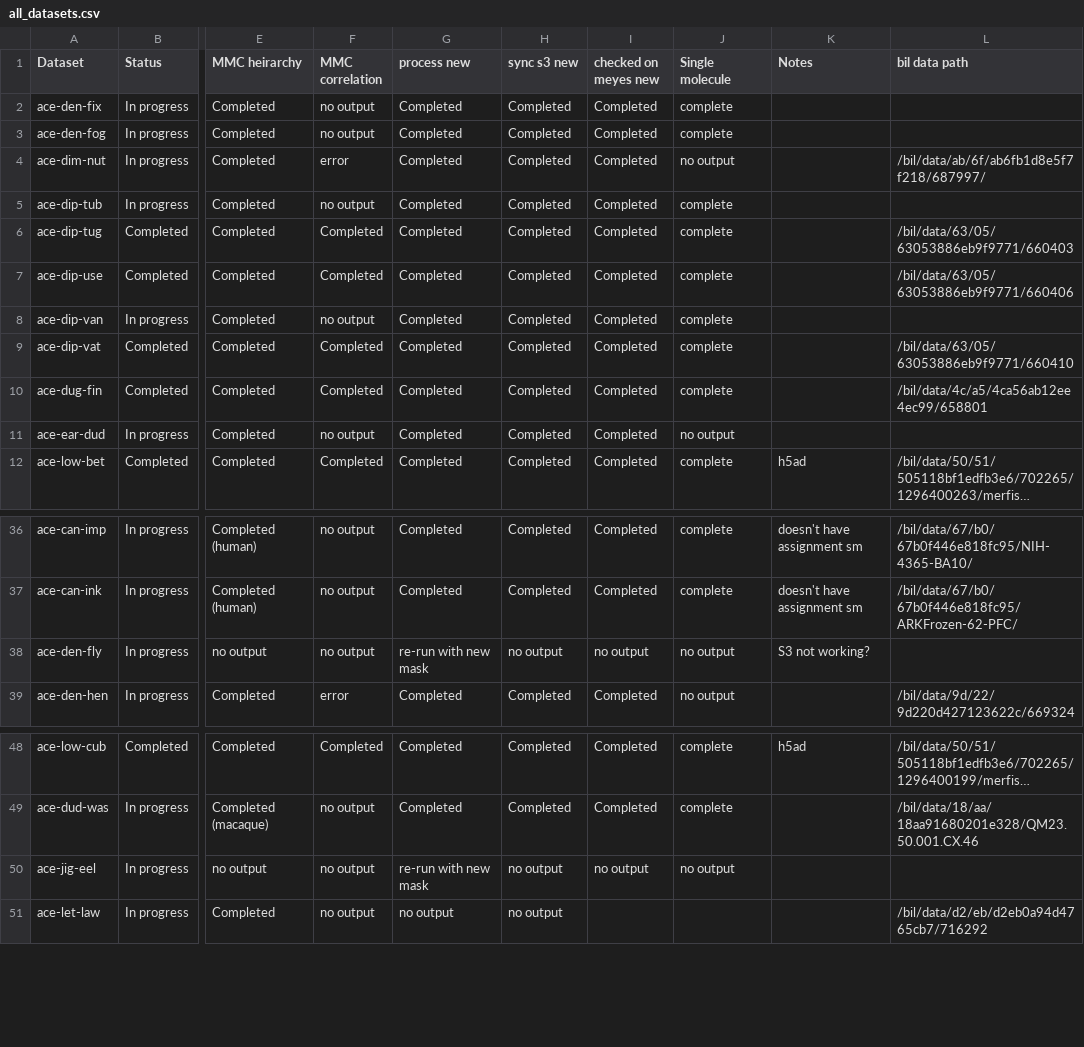
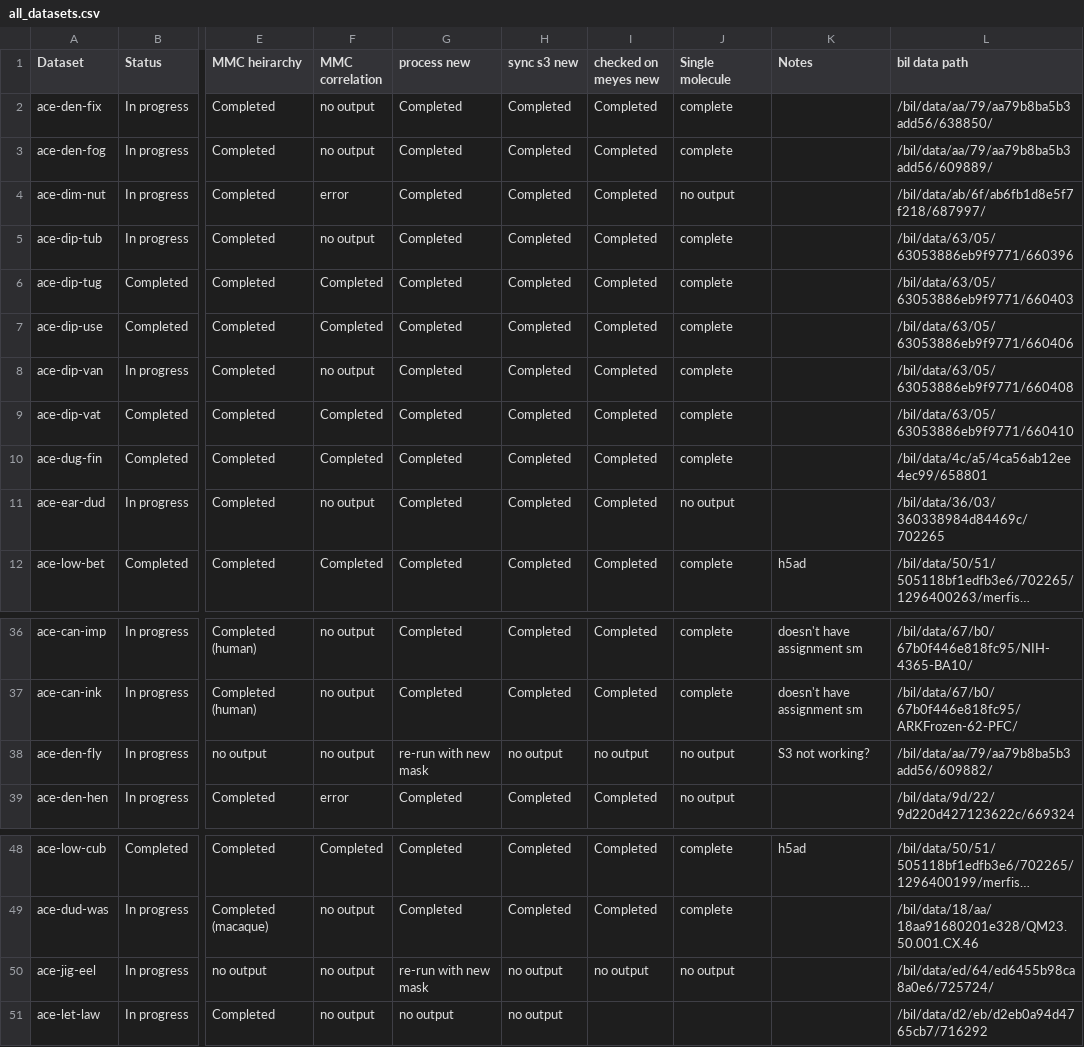
Before and after one commit to kresnajenie/merfisheyes, a CSV file: scripts/bil-scripts/all_datasets.csv, drawn as a sheet; only a part is shown, gaps mark what is left out; long unchanged cells end in …; the diff names each change by its address in the sheet, - before the commit and + after, or states it on an @@ line.

Commit message:
Filter artifact cells per dataset and report raw + filtered per year
cells_per_year.csv now has year, n_cells_raw, n_cells_filtered. For
each dataset under meyes, the highest-percentile artifact_mask_p<N>
in combined_output/ is consulted; the count of flagged cells is
subtracted from the raw cell_metadata total. Datasets with no mask
contribute the same number to both columns.

Inventory + manifest carry n_cells_artifact and mask_name so it's
clear which datasets actually had filtering applied. Spreadsheet
refreshed with newly-added BIL paths.

```diff
--- a/scripts/bil-scripts/all_datasets.csv
+++ b/scripts/bil-scripts/all_datasets.csv
-L2 (bil data path): (empty)
+L2 (bil data path): /bil/data/aa/79/aa79b8ba5b3add56/638850/
-L3 (bil data path): (empty)
+L3 (bil data path): /bil/data/aa/79/aa79b8ba5b3add56/609889/
-L5 (bil data path): (empty)
+L5 (bil data path): /bil/data/63/05/63053886eb9f9771/660396
-L8 (bil data path): (empty)
+L8 (bil data path): /bil/data/63/05/63053886eb9f9771/660408
-L11 (bil data path): (empty)
+L11 (bil data path): /bil/data/36/03/360338984d84469c/702265
-L38 (bil data path): (empty)
+L38 (bil data path): /bil/data/aa/79/aa79b8ba5b3add56/609882/
-L50 (bil data path): (empty)
+L50 (bil data path): /bil/data/ed/64/ed6455b98ca8a0e6/725724/
```
Also changed, not shown: 1 other file.
